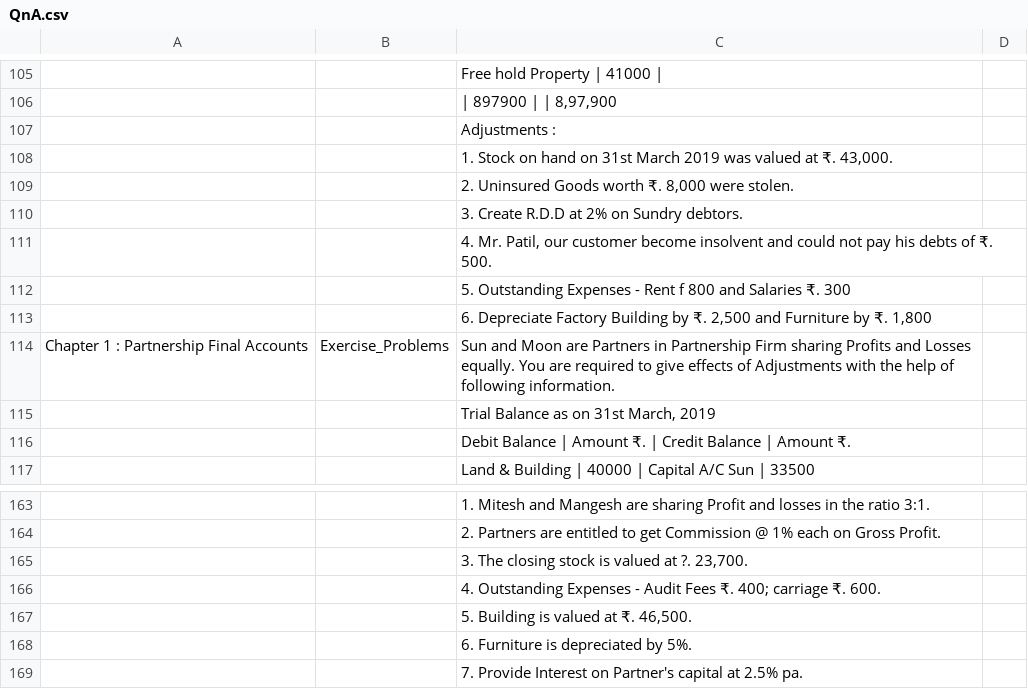
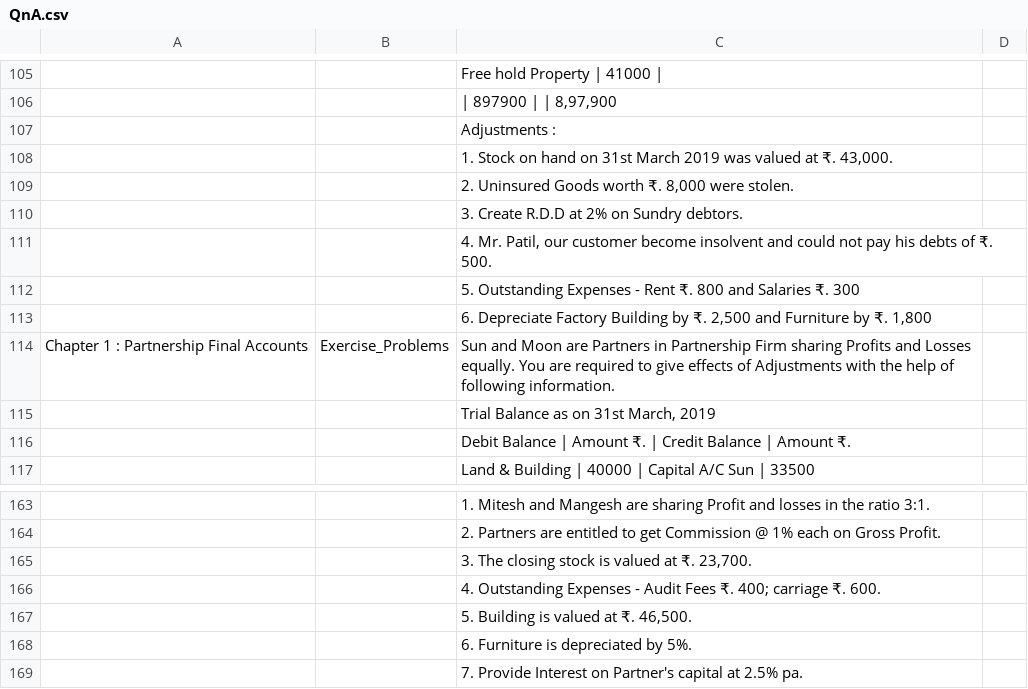
Before and after one commit to mukesh853317/Mitradnya_Publications, a CSV file: mukesh.amrutkar/data/QnA.csv, drawn as a sheet; only a part is shown, gaps mark what is left out; the diff names each change by its address in the sheet, - before the commit and + after, or states it on an @@ line.

Commit message:
Update QnA.csv

```diff
--- a/mukesh.amrutkar/data/QnA.csv
+++ b/mukesh.amrutkar/data/QnA.csv
-C112: …- Rent f 800 and…
+C112: …- Rent ₹. 800 and…
-C165: 3. The closing stock is valued at ?. 23,700.
+C165: 3. The closing stock is valued at ₹. 23,700.
```
